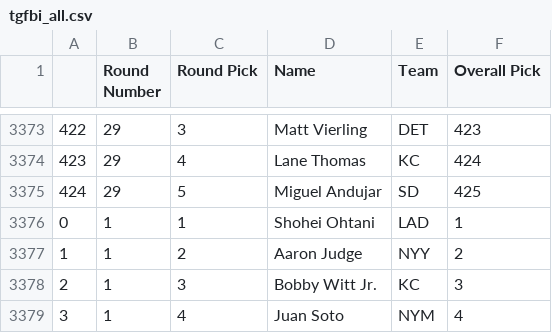
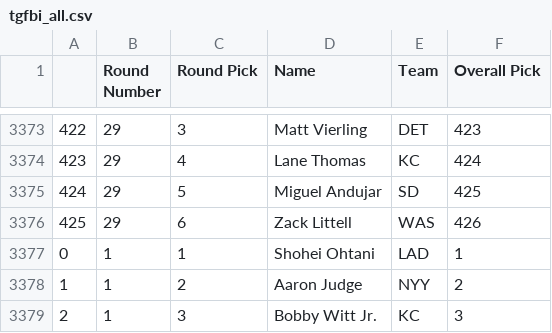
Before and after one commit to fantasy-toolz/tgfbi-draft-tracking, a CSV file: tgfbi_all.csv, drawn as a sheet; only a part is shown, gaps mark what is left out; the shorter side is filled out with more unchanged rows; the diff covers the shown part only; the diff names each change by its address in the sheet, - before the commit and + after, or states it on an @@ line.

```diff
--- a/tgfbi_all.csv
+++ b/tgfbi_all.csv
+row 3376: 425 | 29 | 6 | Zack Littell | WAS | 426
```
Also changed, not shown: 5 added rows and 17 edited cells elsewhere in this file, tgfbi_adp.csv, 1 other file.
